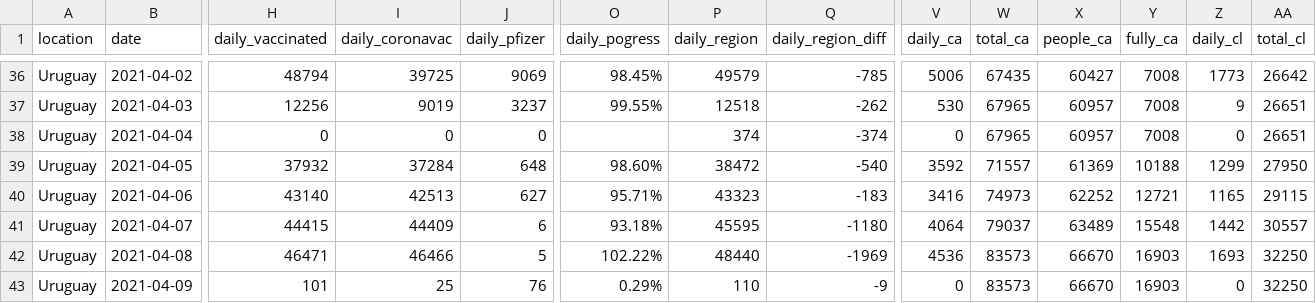
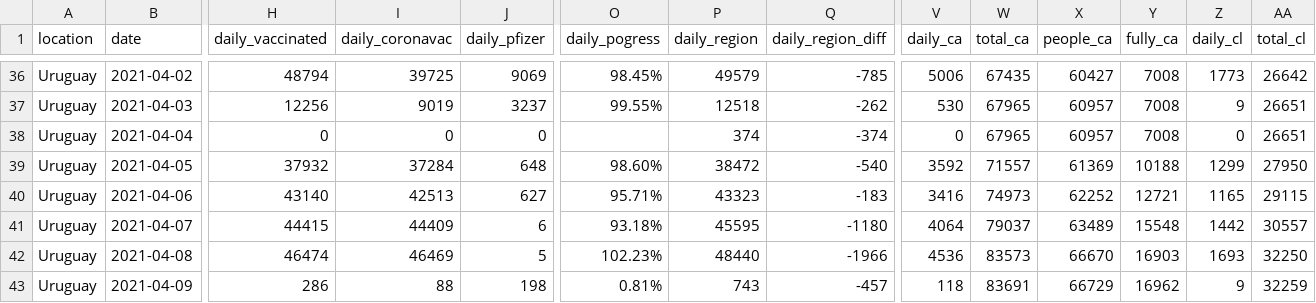
Before and after one commit to 3dgiordano/covid-19-uy-vacc-data, a CSV file: data/Uruguay.csv, drawn as a sheet; only a part is shown, gaps mark what is left out; the diff covers the shown part only; the diff names each change by its address in the sheet, - before the commit and + after, or states it on an @@ line.

```diff
--- a/data/Uruguay.csv
+++ b/data/Uruguay.csv
-H42 (daily_vaccinated): 46471
+H42 (daily_vaccinated): 46474
-I42 (daily_coronavac): 46466
+I42 (daily_coronavac): 46469
-O42 (daily_pogress): 102.22%
+O42 (daily_pogress): 102.23%
-Q42 (daily_region_diff): -1969
+Q42 (daily_region_diff): -1966
-H43 (daily_vaccinated): 101
+H43 (daily_vaccinated): 286
-I43 (daily_coronavac): 25
+I43 (daily_coronavac): 88
-J43 (daily_pfizer): 76
+J43 (daily_pfizer): 198
-O43 (daily_pogress): 0.29%
+O43 (daily_pogress): 0.81%
-P43 (daily_region): 110
+P43 (daily_region): 743
-Q43 (daily_region_diff): -9
+Q43 (daily_region_diff): -457
-V43 (daily_ca): 0
+V43 (daily_ca): 118
-W43 (total_ca): 83573
+W43 (total_ca): 83691
-X43 (people_ca): 66670
+X43 (people_ca): 66729
-Y43 (fully_ca): 16903
+Y43 (fully_ca): 16962
-Z43 (daily_cl): 0
+Z43 (daily_cl): 9
-AA43 (total_cl): 32250
+AA43 (total_cl): 32259
```
Also changed, not shown: 97 edited cells elsewhere in this file, 23 other files.
